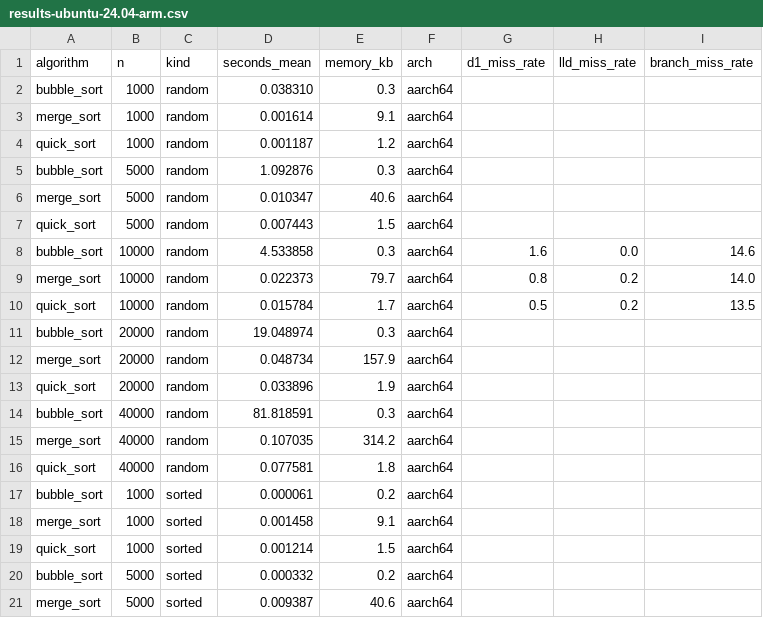
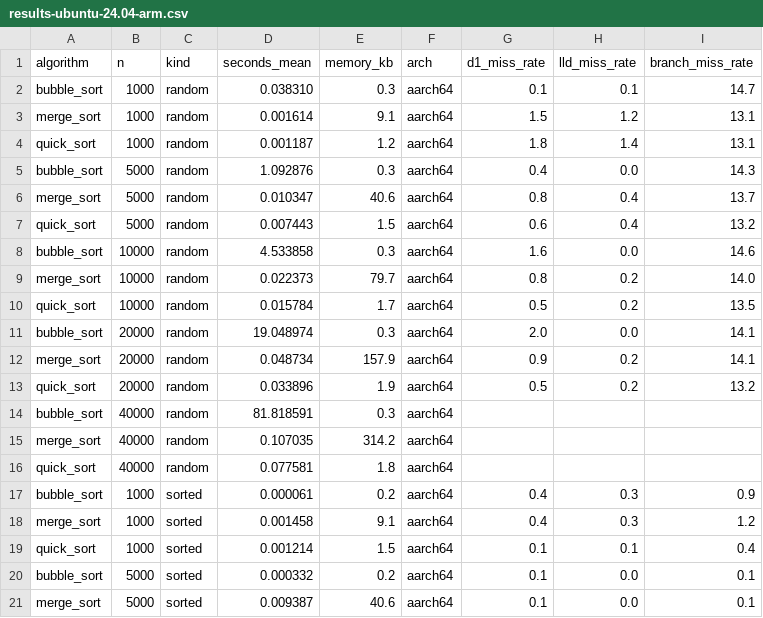
Before and after one commit to Basilm9/Performance-Comparison-of-Sorting-Algorithms-on-Modern-CPUs, a CSV file: data/results-ubuntu-24.04-arm.csv, drawn as a sheet; only a part is shown; the diff covers the shown part only.

Commit message:
valgrind results from ubuntu-24.04-arm

```diff
--- a/data/results-ubuntu-24.04-arm.csv
+++ b/data/results-ubuntu-24.04-arm.csv
@@ -1,8 +1,8 @@
 algorithm,n,kind,seconds_mean,memory_kb,arch,d1_miss_rate,lld_miss_rate,branch_miss_rate
-bubble_sort,1000,random,0.038310,0.3,aarch64,,,
-merge_sort,1000,random,0.001614,9.1,aarch64,,,
-quick_sort,1000,random,0.001187,1.2,aarch64,,,
-bubble_sort,5000,random,1.092876,0.3,aarch64,,,
-merge_sort,5000,random,0.010347,40.6,aarch64,,,
-quick_sort,5000,random,0.007443,1.5,aarch64,,,
+bubble_sort,1000,random,0.038310,0.3,aarch64,0.1,0.1,14.7
+merge_sort,1000,random,0.001614,9.1,aarch64,1.5,1.2,13.1
+quick_sort,1000,random,0.001187,1.2,aarch64,1.8,1.4,13.1
+bubble_sort,5000,random,1.092876,0.3,aarch64,0.4,0.0,14.3
+merge_sort,5000,random,0.010347,40.6,aarch64,0.8,0.4,13.7
+quick_sort,5000,random,0.007443,1.5,aarch64,0.6,0.4,13.2
 bubble_sort,10000,random,4.533858,0.3,aarch64,1.6,0.0,14.6
@@ -10,5 +10,5 @@ merge_sort,10000,random,0.022373,79.7,aarch64,0.8,0.2,14.0
 quick_sort,10000,random,0.015784,1.7,aarch64,0.5,0.2,13.5
-bubble_sort,20000,random,19.048974,0.3,aarch64,,,
-merge_sort,20000,random,0.048734,157.9,aarch64,,,
-quick_sort,20000,random,0.033896,1.9,aarch64,,,
+bubble_sort,20000,random,19.048974,0.3,aarch64,2.0,0.0,14.1
+merge_sort,20000,random,0.048734,157.9,aarch64,0.9,0.2,14.1
+quick_sort,20000,random,0.033896,1.9,aarch64,0.5,0.2,13.2
 bubble_sort,40000,random,81.818591,0.3,aarch64,,,
@@ -16,6 +16,6 @@ merge_sort,40000,random,0.107035,314.2,aarch64,,,
 quick_sort,40000,random,0.077581,1.8,aarch64,,,
-bubble_sort,1000,sorted,0.000061,0.2,aarch64,,,
-merge_sort,1000,sorted,0.001458,9.1,aarch64,,,
-quick_sort,1000,sorted,0.001214,1.5,aarch64,,,
-bubble_sort,5000,sorted,0.000332,0.2,aarch64,,,
-merge_sort,5000,sorted,0.009387,40.6,aarch64,,,
+bubble_sort,1000,sorted,0.000061,0.2,aarch64,0.4,0.3,0.9
+merge_sort,1000,sorted,0.001458,9.1,aarch64,0.4,0.3,1.2
+quick_sort,1000,sorted,0.001214,1.5,aarch64,0.1,0.1,0.4
+bubble_sort,5000,sorted,0.000332,0.2,aarch64,0.1,0.0,0.1
+merge_sort,5000,sorted,0.009387,40.6,aarch64,0.1,0.0,0.1
```
Also changed, not shown: 66 edited cells elsewhere in this file.
